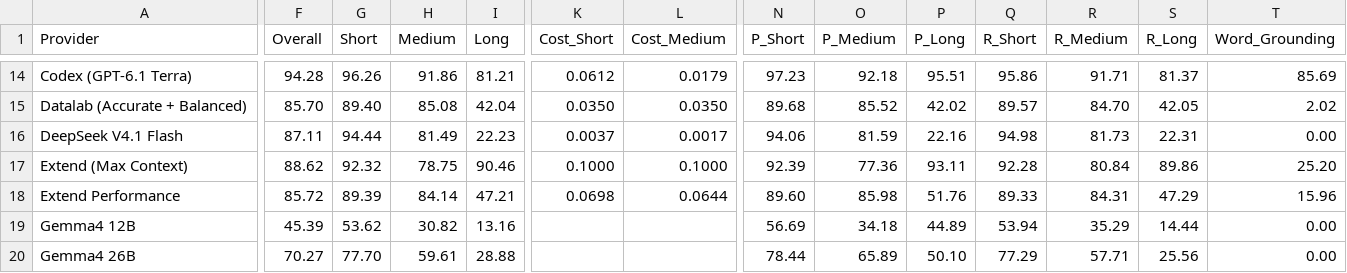
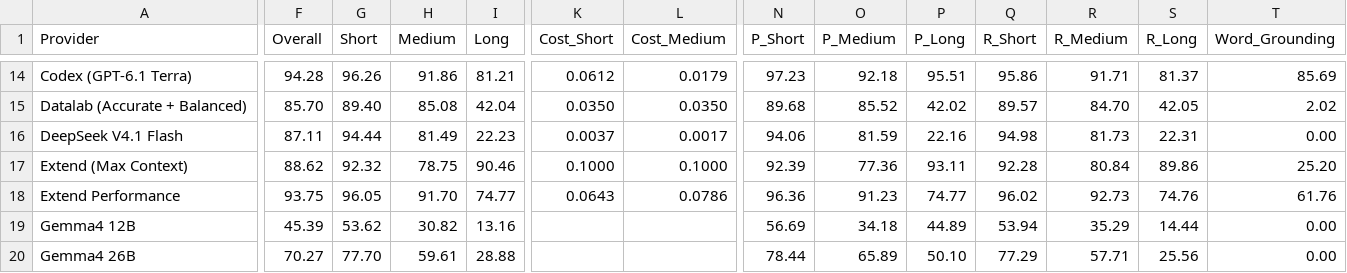
Before and after one commit to run-llama/ExtractBench, a CSV file: leaderboard.csv, drawn as a sheet; only a part is shown, gaps mark what is left out; the diff covers the shown part only; the diff names each change by its address in the sheet, - before the commit and + after, or states it on an @@ line.

```diff
--- a/leaderboard.csv
+++ b/leaderboard.csv
-F18 (Overall): 85.72
+F18 (Overall): 93.75
-G18 (Short): 89.39
+G18 (Short): 96.05
-H18 (Medium): 84.14
+H18 (Medium): 91.70
-I18 (Long): 47.21
+I18 (Long): 74.77
-K18 (Cost_Short): 0.0698
+K18 (Cost_Short): 0.0643
-L18 (Cost_Medium): 0.0644
+L18 (Cost_Medium): 0.0786
-N18 (P_Short): 89.60
+N18 (P_Short): 96.36
-O18 (P_Medium): 85.98
+O18 (P_Medium): 91.23
-P18 (P_Long): 51.76
+P18 (P_Long): 74.77
-Q18 (R_Short): 89.33
+Q18 (R_Short): 96.02
-R18 (R_Medium): 84.31
+R18 (R_Medium): 92.73
-S18 (R_Long): 47.29
+S18 (R_Long): 74.76
-T18 (Word_Grounding): 15.96
+T18 (Word_Grounding): 61.76
```
Also changed, not shown: 10 edited cells elsewhere in this file, 6 other files.
